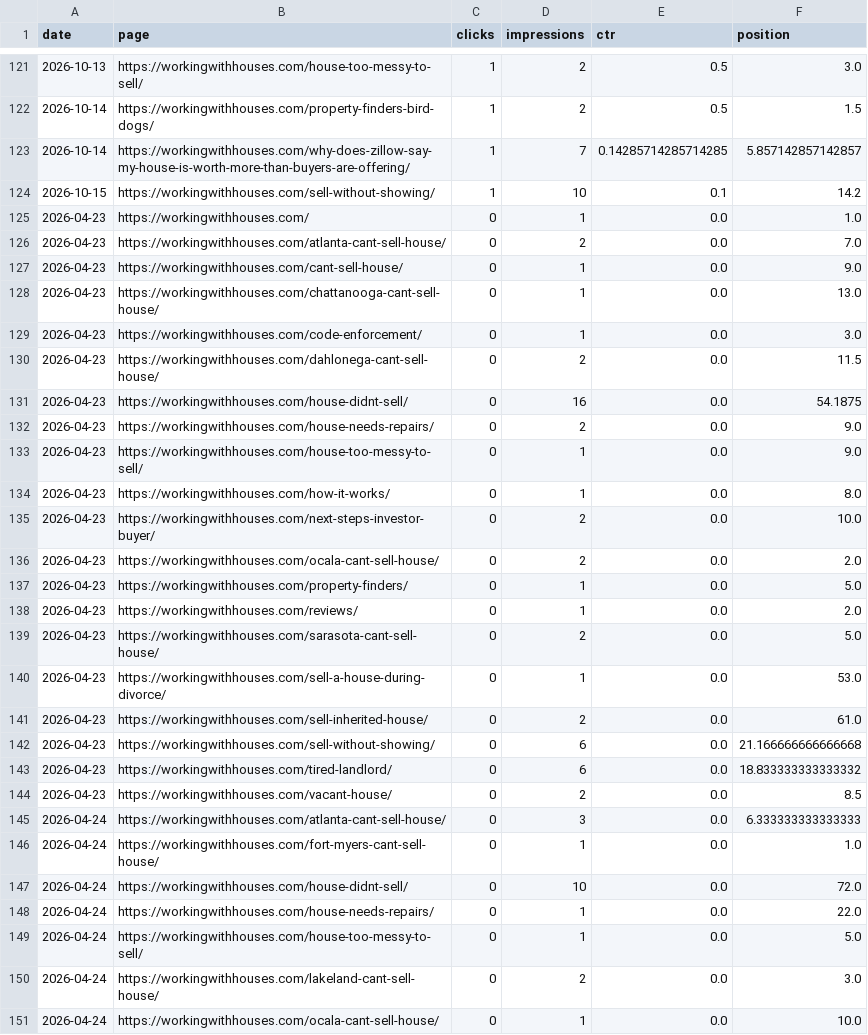
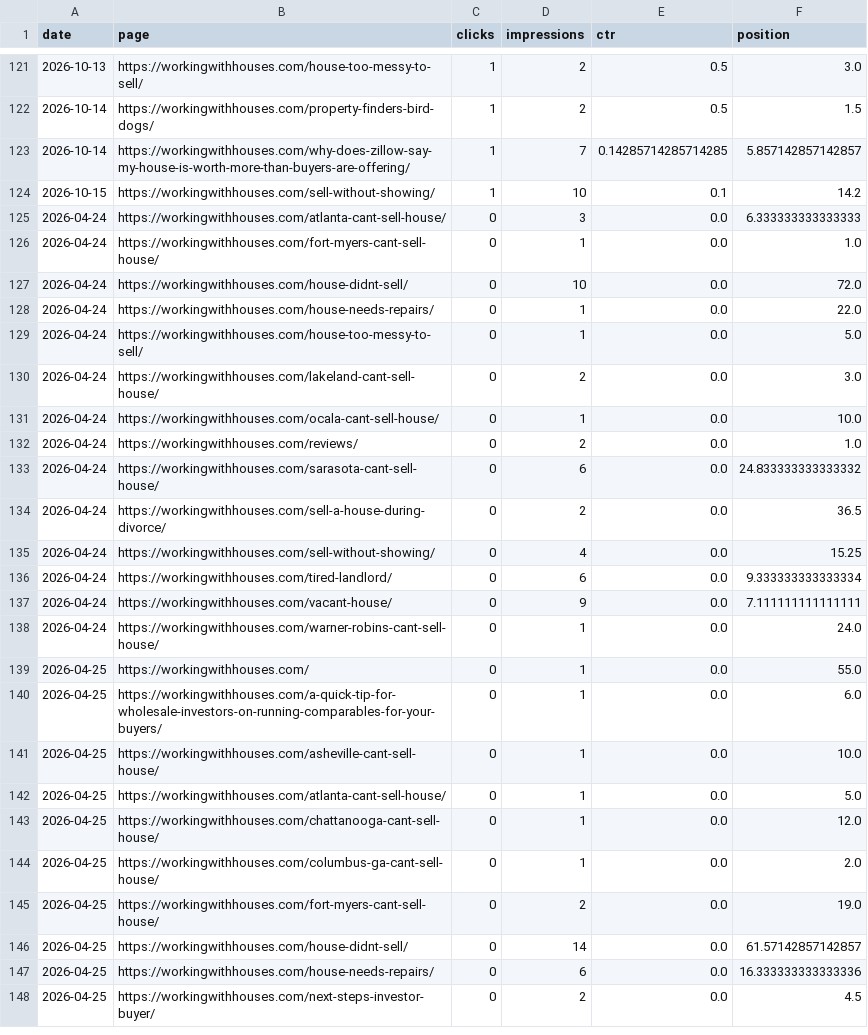
Before and after one commit to figlesias7/GSC-Tracker, a CSV file: data/gsc_daily_data.csv, drawn as a sheet; only a part is shown, gaps mark what is left out; the shorter side is filled out with more unchanged rows.

```diff
--- a/data/gsc_daily_data.csv
+++ b/data/gsc_daily_data.csv
@@ -124,22 +124,2 @@ date,page,clicks,impressions,ctr,position
 2026-10-15,https://workingwithhouses.com/sell-without-showing/,1,10,0.1,14.2
-2026-04-23,https://workingwithhouses.com/,0,1,0.0,1.0
-2026-04-23,https://workingwithhouses.com/atlanta-cant-sell-house/,0,2,0.0,7.0
-2026-04-23,https://workingwithhouses.com/cant-sell-house/,0,1,0.0,9.0
-2026-04-23,https://workingwithhouses.com/chattanooga-cant-sell-house/,0,1,0.0,13.0
-2026-04-23,https://workingwithhouses.com/code-enforcement/,0,1,0.0,3.0
-2026-04-23,https://workingwithhouses.com/dahlonega-cant-sell-house/,0,2,0.0,11.5
-2026-04-23,https://workingwithhouses.com/house-didnt-sell/,0,16,0.0,54.1875
-2026-04-23,https://workingwithhouses.com/house-needs-repairs/,0,2,0.0,9.0
-2026-04-23,https://workingwithhouses.com/house-too-messy-to-sell/,0,1,0.0,9.0
-2026-04-23,https://workingwithhouses.com/how-it-works/,0,1,0.0,8.0
-2026-04-23,https://workingwithhouses.com/next-steps-investor-buyer/,0,2,0.0,10.0
-2026-04-23,https://workingwithhouses.com/ocala-cant-sell-house/,0,2,0.0,2.0
-2026-04-23,https://workingwithhouses.com/property-finders/,0,1,0.0,5.0
-2026-04-23,https://workingwithhouses.com/reviews/,0,1,0.0,2.0
-2026-04-23,https://workingwithhouses.com/sarasota-cant-sell-house/,0,2,0.0,5.0
-2026-04-23,https://workingwithhouses.com/sell-a-house-during-divorce/,0,1,0.0,53.0
-2026-04-23,https://workingwithhouses.com/sell-inherited-house/,0,2,0.0,61.0
-2026-04-23,https://workingwithhouses.com/sell-without-showing/,0,6,0.0,21.166666666666668
-2026-04-23,https://workingwithhouses.com/tired-landlord/,0,6,0.0,18.833333333333332
-2026-04-23,https://workingwithhouses.com/vacant-house/,0,2,0.0,8.5
 2026-04-24,https://workingwithhouses.com/atlanta-cant-sell-house/,0,3,0.0,6.333333333333333
```
Also changed, not shown: 1 other file.
